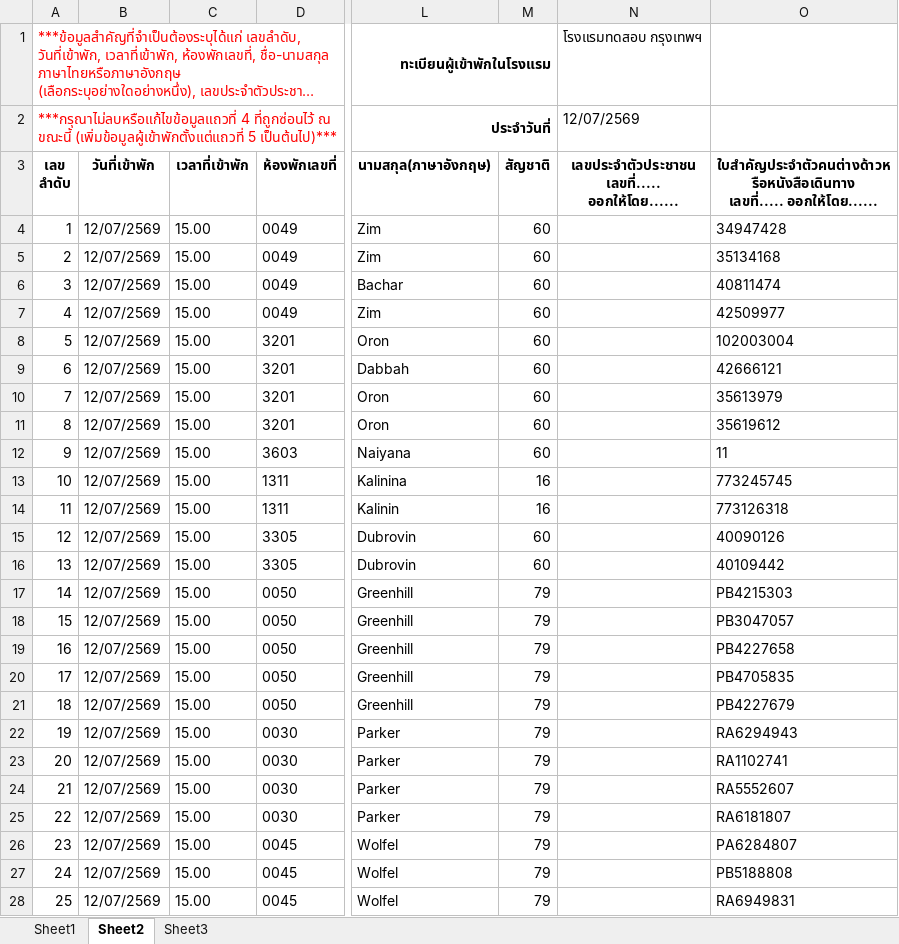
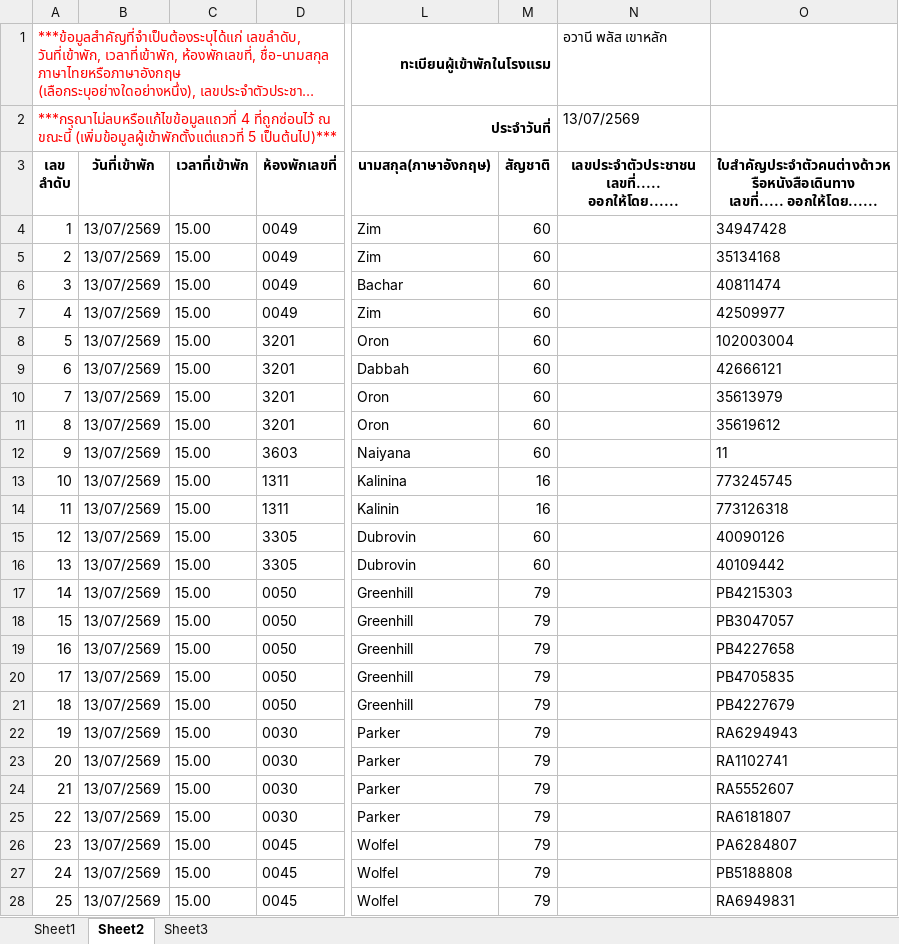
Before and after one commit to em94xd-png/ngt_VKHL, an Excel workbook: get_data.xlsx, sheet Sheet2, drawn as a sheet; only a part is shown, gaps mark what is left out; long unchanged cells end in …; values as stored, in another font and other column widths than the file's, no borders; conditional formats not drawn; the diff covers the shown part only; the diff names each change by its address in the sheet, - before the commit and + after, or states it on an @@ line.

```diff
--- a/get_data.xlsx (sheet Sheet2)
+++ b/get_data.xlsx (sheet Sheet2)
-N1: โรงแรมทดสอบ กรุงเทพฯ
+N1: อวานี พลัส เขาหลัก
-N2: 12/07/2569
+N2: 13/07/2569
-B4:B28 (วันที่เข้าพัก): 12/07/2569
+B4:B28 (วันที่เข้าพัก): 13/07/2569
```
Also changed, not shown: 46 edited cells elsewhere in this sheet, 2 other files.
